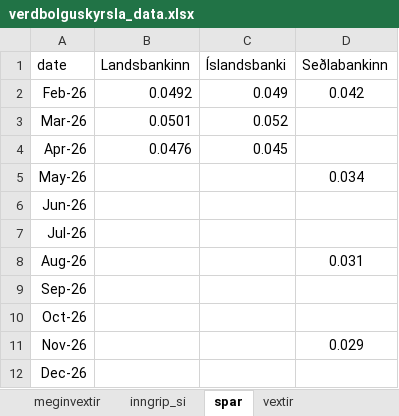
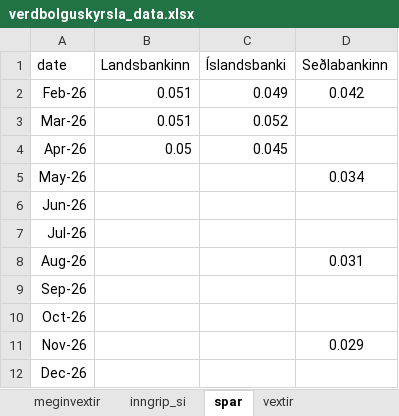
Before and after one commit to hagdeild/verdbolguskyrsla, an Excel workbook: data/verdbolguskyrsla_data.xlsx, sheet spar, drawn as a sheet; values as stored, in another font and other column widths than the file's, no borders; the diff names each change by its address in the sheet, - before the commit and + after, or states it on an @@ line.

```diff
--- a/data/verdbolguskyrsla_data.xlsx (sheet spar)
+++ b/data/verdbolguskyrsla_data.xlsx (sheet spar)
-B2 (Landsbankinn): 0.0492
+B2 (Landsbankinn): 0.051
-B3 (Landsbankinn): 0.0501
+B3 (Landsbankinn): 0.051
-B4 (Landsbankinn): 0.0476
+B4 (Landsbankinn): 0.05
```
Also changed, not shown: 1 other file.
